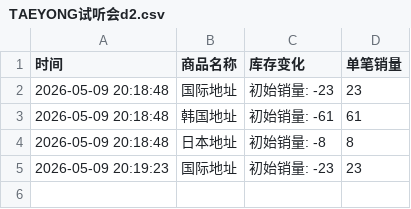
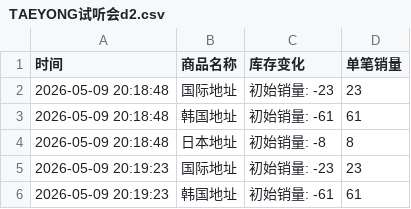
Before and after one commit to yuiki001/TAEYONG-k4d2, a CSV file: TAEYONG试听会d2.csv, drawn as a sheet; the diff names each change by its address in the sheet, - before the commit and + after, or states it on an @@ line.

Commit message:
自动更新数据 2026-05-09 20:19:32

```diff
--- a/TAEYONG试听会d2.csv
+++ b/TAEYONG试听会d2.csv
+row 6: 2026-05-09 20:19:23 | 韩国地址 | 初始销量: -61 | 61
```
